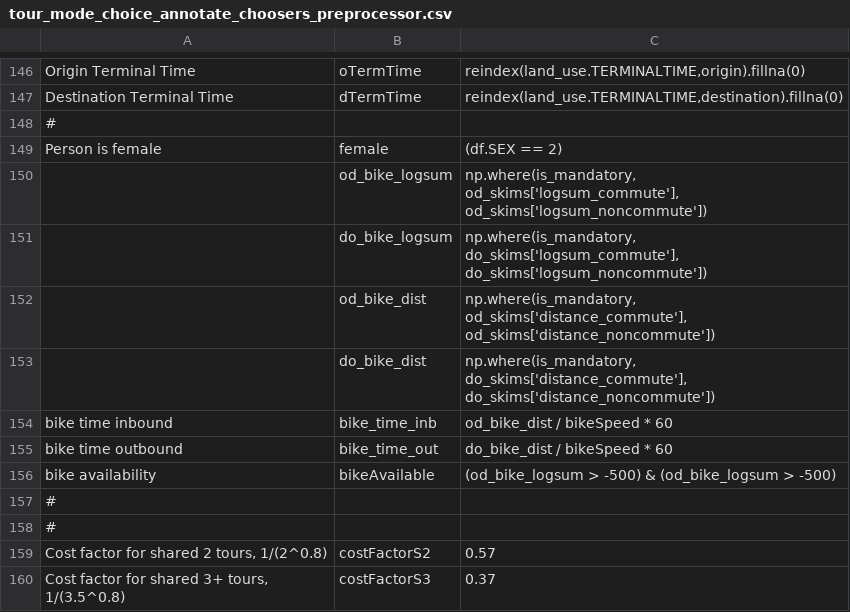
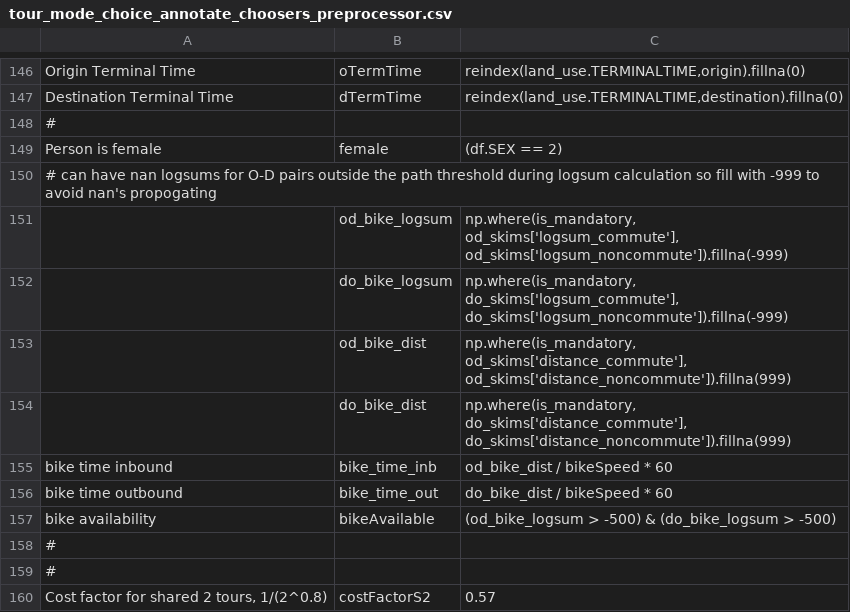
Before and after one commit to RSGInc/SimOR, a CSV file: resident/configs/tour_mode_choice_annotate_choosers_preprocessor.csv, drawn as a sheet; only a part is shown, gaps mark what is left out; the shorter side is filled out with more unchanged rows.

Commit message:
filling na logsums

```diff
--- a/resident/configs/tour_mode_choice_annotate_choosers_preprocessor.csv
+++ b/resident/configs/tour_mode_choice_annotate_choosers_preprocessor.csv
@@ -149,9 +149,10 @@ Destination Terminal Time,dTermTime,"reindex(land_use.TERMINALTIME,destination).
 Person is female,female,(df.SEX == 2)
-,od_bike_logsum,"np.where(is_mandatory, od_skims['logsum_commute'], od_skims['logsum_noncommute'])"
-,do_bike_logsum,"np.where(is_mandatory, do_skims['logsum_commute'], do_skims['logsum_noncommute'])"
-,od_bike_dist,"np.where(is_mandatory, od_skims['distance_commute'], od_skims['distance_noncommute'])"
-,do_bike_dist,"np.where(is_mandatory, do_skims['distance_commute'], do_skims['distance_noncommute'])"
+# can have nan logsums for O-D pairs outside the path threshold during logsum calculation so fill with -999 to avoid nan's propogating,,
+,od_bike_logsum,"np.where(is_mandatory, od_skims['logsum_commute'], od_skims['logsum_noncommute']).fillna(-999)"
+,do_bike_logsum,"np.where(is_mandatory, do_skims['logsum_commute'], do_skims['logsum_noncommute']).fillna(-999)"
+,od_bike_dist,"np.where(is_mandatory, od_skims['distance_commute'], od_skims['distance_noncommute']).fillna(999)"
+,do_bike_dist,"np.where(is_mandatory, do_skims['distance_commute'], do_skims['distance_noncommute']).fillna(999)"
 bike time inbound,bike_time_inb,od_bike_dist / bikeSpeed * 60
 bike time outbound,bike_time_out,do_bike_dist / bikeSpeed * 60
-bike availability,bikeAvailable,(od_bike_logsum > -500) & (od_bike_logsum > -500)
+bike availability,bikeAvailable,(od_bike_logsum > -500) & (do_bike_logsum > -500)
 #,,
```
Also changed, not shown: resident/configs/trip_mode_choice_annotate_trips_preprocessor.csv.
